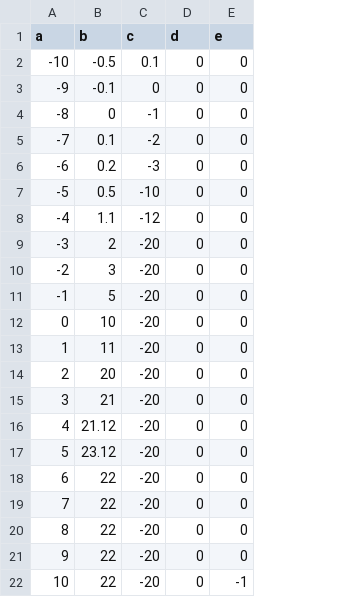
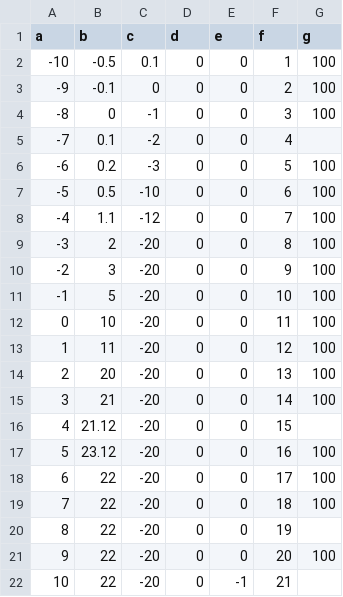
Before and after one commit to katesemikova/test-docs, a CSV file: zerosmall.csv, drawn as a sheet; the diff names each change by its address in the sheet, - before the commit and + after, or states it on an @@ line.

Commit message:
Update zerosmall.csv

```diff
--- a/zerosmall.csv
+++ b/zerosmall.csv
+column F (f), rows 2-22: 1 | 2 | 3 | 4 | 5 | 6 | 7 | 8 | 9 | 10 | 11 | 12 | 13 | 14 | 15 | 16 | 17 | 18 | 19 | 20 | 21
+column G (g), rows 2-21: 100 | 100 | 100 |  | 100 | 100 | 100 | 100 | 100 | 100 | 100 | 100 | 100 | 100 |  | 100 | 100 | 100 |  | 100
```
